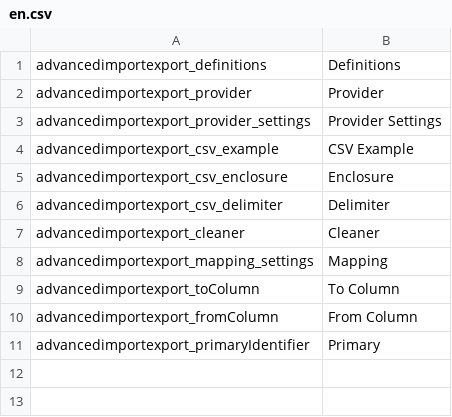
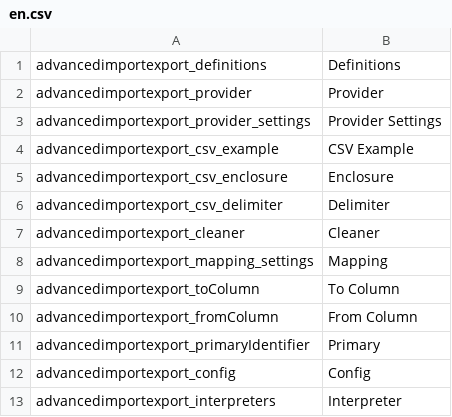
Before and after one commit to instride-ch/pimcore-data-definitions, a CSV file: static/texts/en.csv, drawn as a sheet; the diff names each change by its address in the sheet, - before the commit and + after, or states it on an @@ line.

```diff
--- a/static/texts/en.csv
+++ b/static/texts/en.csv
+row 12: advancedimportexport_config | Config
+row 13: advancedimportexport_interpreters | Interpreter
```
Also changed, not shown: 15 other files.
